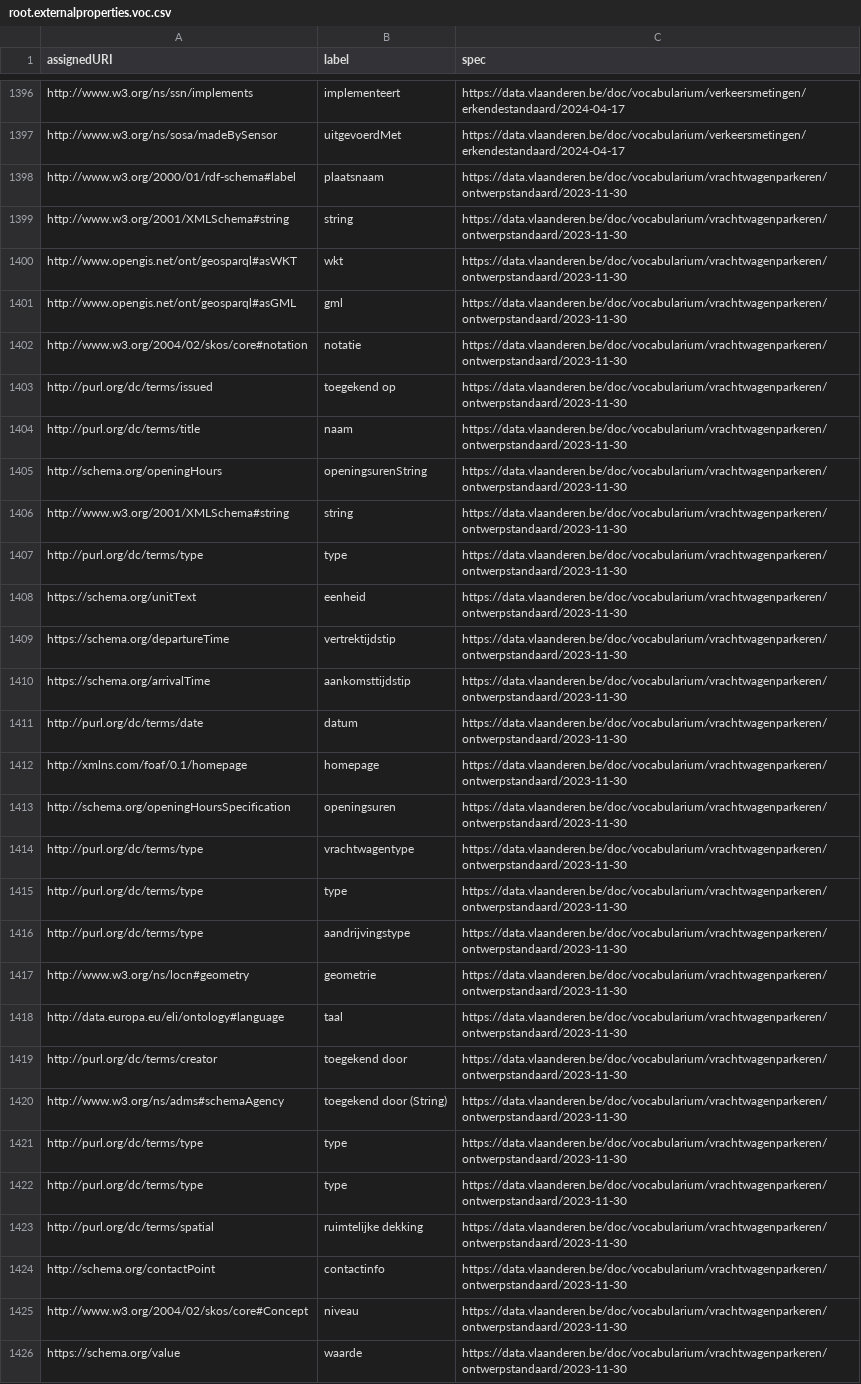
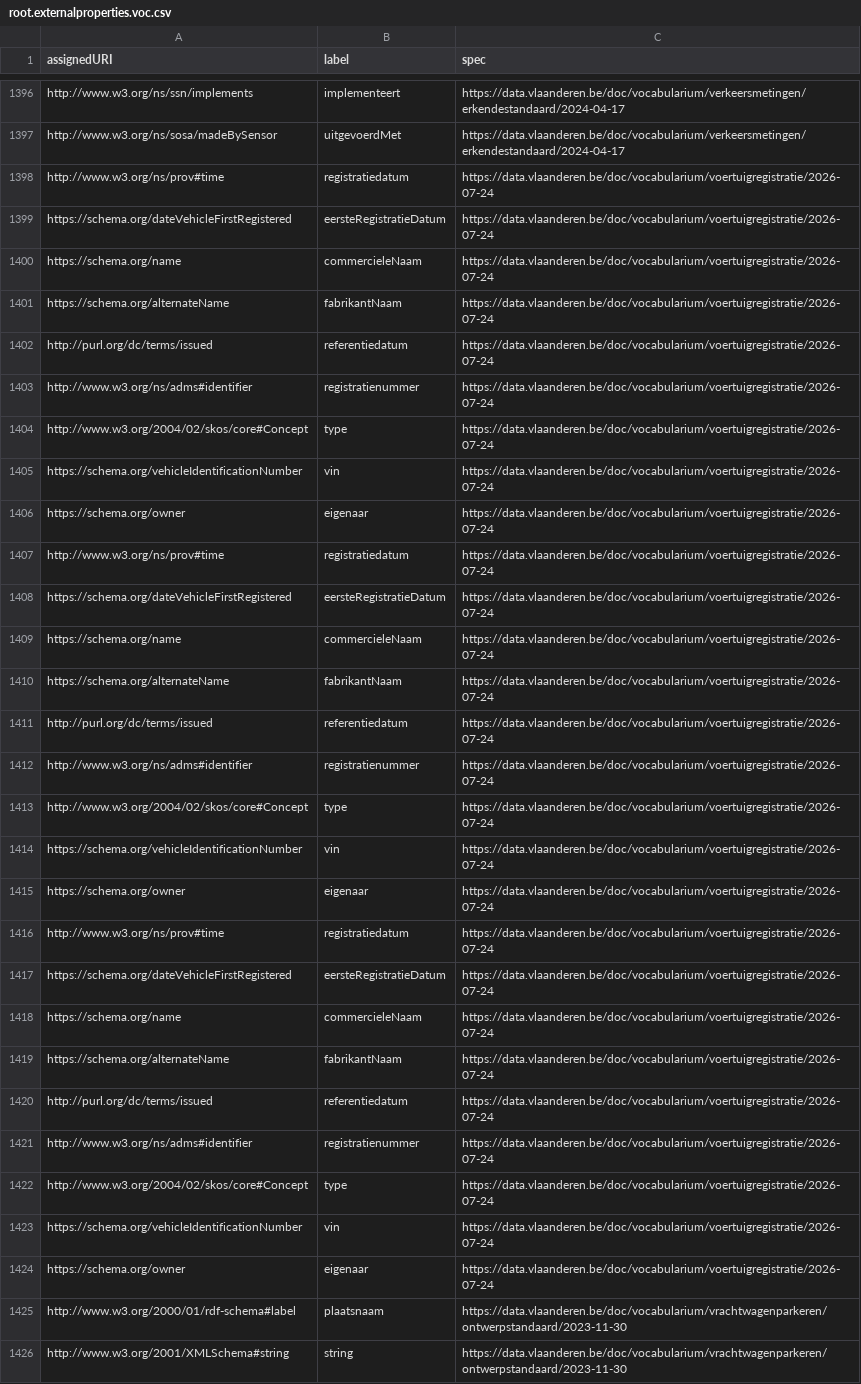
Before and after one commit to Informatievlaanderen/data.vlaanderen.be-statistics, a CSV file: root.externalproperties.voc.csv, drawn as a sheet; only a part is shown, gaps mark what is left out; the shorter side is filled out with more unchanged rows.

```diff
--- a/root.externalproperties.voc.csv
+++ b/root.externalproperties.voc.csv
@@ -1397,2 +1397,29 @@
 "http://www.w3.org/ns/sosa/madeBySensor","uitgevoerdMet","https://data.vlaanderen.be/doc/vocabularium/verkeersmetingen/erkendestandaard/2024-04-17"
+"http://www.w3.org/ns/prov#time","registratiedatum","https://data.vlaanderen.be/doc/vocabularium/voertuigregistratie/2026-07-24"
+"https://schema.org/dateVehicleFirstRegistered","eersteRegistratieDatum","https://data.vlaanderen.be/doc/vocabularium/voertuigregistratie/2026-07-24"
+"https://schema.org/name","commercieleNaam","https://data.vlaanderen.be/doc/vocabularium/voertuigregistratie/2026-07-24"
+"https://schema.org/alternateName","fabrikantNaam","https://data.vlaanderen.be/doc/vocabularium/voertuigregistratie/2026-07-24"
+"http://purl.org/dc/terms/issued","referentiedatum","https://data.vlaanderen.be/doc/vocabularium/voertuigregistratie/2026-07-24"
+"http://www.w3.org/ns/adms#identifier","registratienummer","https://data.vlaanderen.be/doc/vocabularium/voertuigregistratie/2026-07-24"
+"http://www.w3.org/2004/02/skos/core#Concept","type","https://data.vlaanderen.be/doc/vocabularium/voertuigregistratie/2026-07-24"
+"https://schema.org/vehicleIdentificationNumber","vin","https://data.vlaanderen.be/doc/vocabularium/voertuigregistratie/2026-07-24"
+"https://schema.org/owner","eigenaar","https://data.vlaanderen.be/doc/vocabularium/voertuigregistratie/2026-07-24"
+"http://www.w3.org/ns/prov#time","registratiedatum","https://data.vlaanderen.be/doc/vocabularium/voertuigregistratie/2026-07-24"
+"https://schema.org/dateVehicleFirstRegistered","eersteRegistratieDatum","https://data.vlaanderen.be/doc/vocabularium/voertuigregistratie/2026-07-24"
+"https://schema.org/name","commercieleNaam","https://data.vlaanderen.be/doc/vocabularium/voertuigregistratie/2026-07-24"
+"https://schema.org/alternateName","fabrikantNaam","https://data.vlaanderen.be/doc/vocabularium/voertuigregistratie/2026-07-24"
+"http://purl.org/dc/terms/issued","referentiedatum","https://data.vlaanderen.be/doc/vocabularium/voertuigregistratie/2026-07-24"
+"http://www.w3.org/ns/adms#identifier","registratienummer","https://data.vlaanderen.be/doc/vocabularium/voertuigregistratie/2026-07-24"
+"http://www.w3.org/2004/02/skos/core#Concept","type","https://data.vlaanderen.be/doc/vocabularium/voertuigregistratie/2026-07-24"
+"https://schema.org/vehicleIdentificationNumber","vin","https://data.vlaanderen.be/doc/vocabularium/voertuigregistratie/2026-07-24"
+"https://schema.org/owner","eigenaar","https://data.vlaanderen.be/doc/vocabularium/voertuigregistratie/2026-07-24"
+"http://www.w3.org/ns/prov#time","registratiedatum","https://data.vlaanderen.be/doc/vocabularium/voertuigregistratie/2026-07-24"
+"https://schema.org/dateVehicleFirstRegistered","eersteRegistratieDatum","https://data.vlaanderen.be/doc/vocabularium/voertuigregistratie/2026-07-24"
+"https://schema.org/name","commercieleNaam","https://data.vlaanderen.be/doc/vocabularium/voertuigregistratie/2026-07-24"
+"https://schema.org/alternateName","fabrikantNaam","https://data.vlaanderen.be/doc/vocabularium/voertuigregistratie/2026-07-24"
+"http://purl.org/dc/terms/issued","referentiedatum","https://data.vlaanderen.be/doc/vocabularium/voertuigregistratie/2026-07-24"
+"http://www.w3.org/ns/adms#identifier","registratienummer","https://data.vlaanderen.be/doc/vocabularium/voertuigregistratie/2026-07-24"
+"http://www.w3.org/2004/02/skos/core#Concept","type","https://data.vlaanderen.be/doc/vocabularium/voertuigregistratie/2026-07-24"
+"https://schema.org/vehicleIdentificationNumber","vin","https://data.vlaanderen.be/doc/vocabularium/voertuigregistratie/2026-07-24"
+"https://schema.org/owner","eigenaar","https://data.vlaanderen.be/doc/vocabularium/voertuigregistratie/2026-07-24"
 "http://www.w3.org/2000/01/rdf-schema#label","plaatsnaam","https://data.vlaanderen.be/doc/vocabularium/vrachtwagenparkeren/ontwerpstandaard/2023-11-30"
```
Also changed, not shown: root.classes.voc.csv, root.externalclasses.voc.csv, 27 other files.
